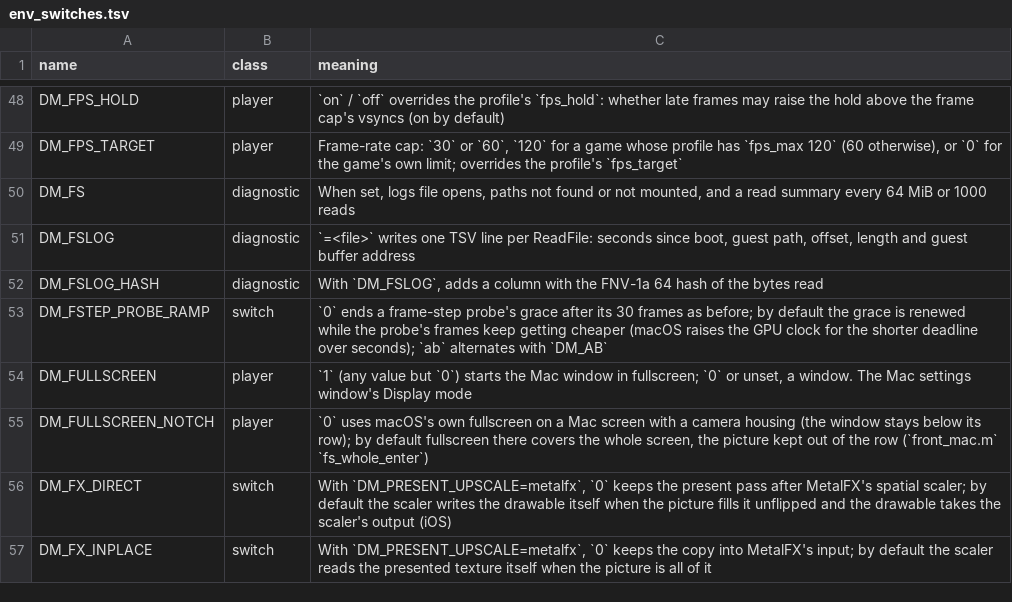
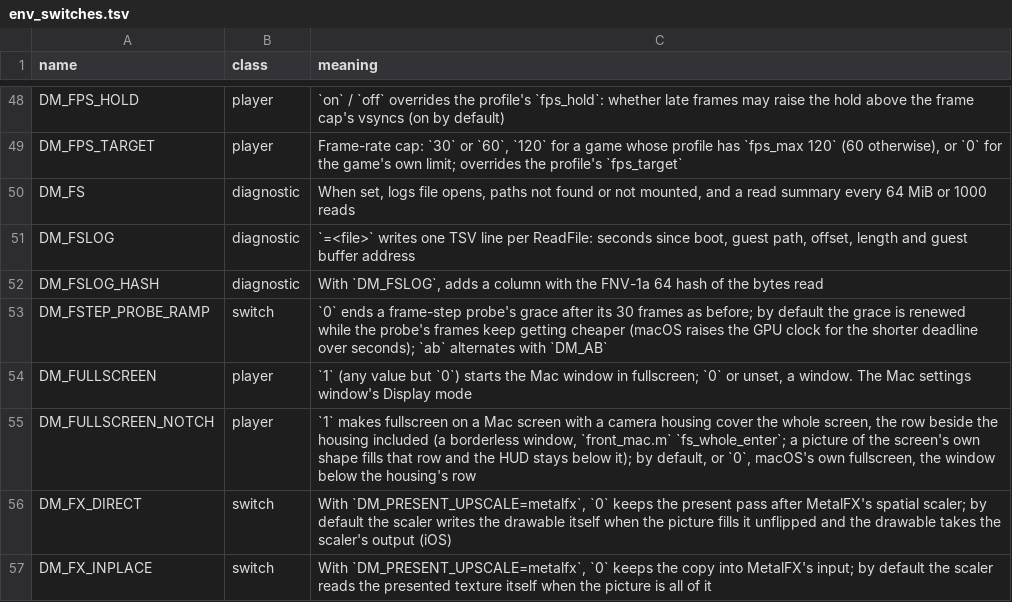
Before and after one commit to theorigden/nxnative, a TSV file: docs/env_switches.tsv, drawn as a sheet; only a part is shown, gaps mark what is left out.

```diff
--- a/docs/env_switches.tsv
+++ b/docs/env_switches.tsv
@@ -54,3 +54,3 @@ DM_FSTEP_PROBE_RAMP	switch	`0` ends a frame-step probe's grace after its 30 fram
 DM_FULLSCREEN	player	`1` (any value but `0`) starts the Mac window in fullscreen; `0` or unset, a window. The Mac settings window's Display mode
-DM_FULLSCREEN_NOTCH	player	`0` uses macOS's own fullscreen on a Mac screen with a camera housing (the window stays below its row); by default fullscreen there covers the whole screen, the picture kept out of the row (`front_mac.m` `fs_whole_enter`)
+DM_FULLSCREEN_NOTCH	player	`1` makes fullscreen on a Mac screen with a camera housing cover the whole screen, the row beside the housing included (a borderless window, `front_mac.m` `fs_whole_enter`; a picture of the screen's own shape fills that row and the HUD stays below it); by default, or `0`, macOS's own fullscreen, the window below the housing's row
 DM_FX_DIRECT	switch	With `DM_PRESENT_UPSCALE=metalfx`, `0` keeps the present pass after MetalFX's spatial scaler; by default the scaler writes the drawable itself when the picture fills it unflipped and the drawable takes the scaler's output (iOS)
```
Also changed, not shown: 2 other files.
